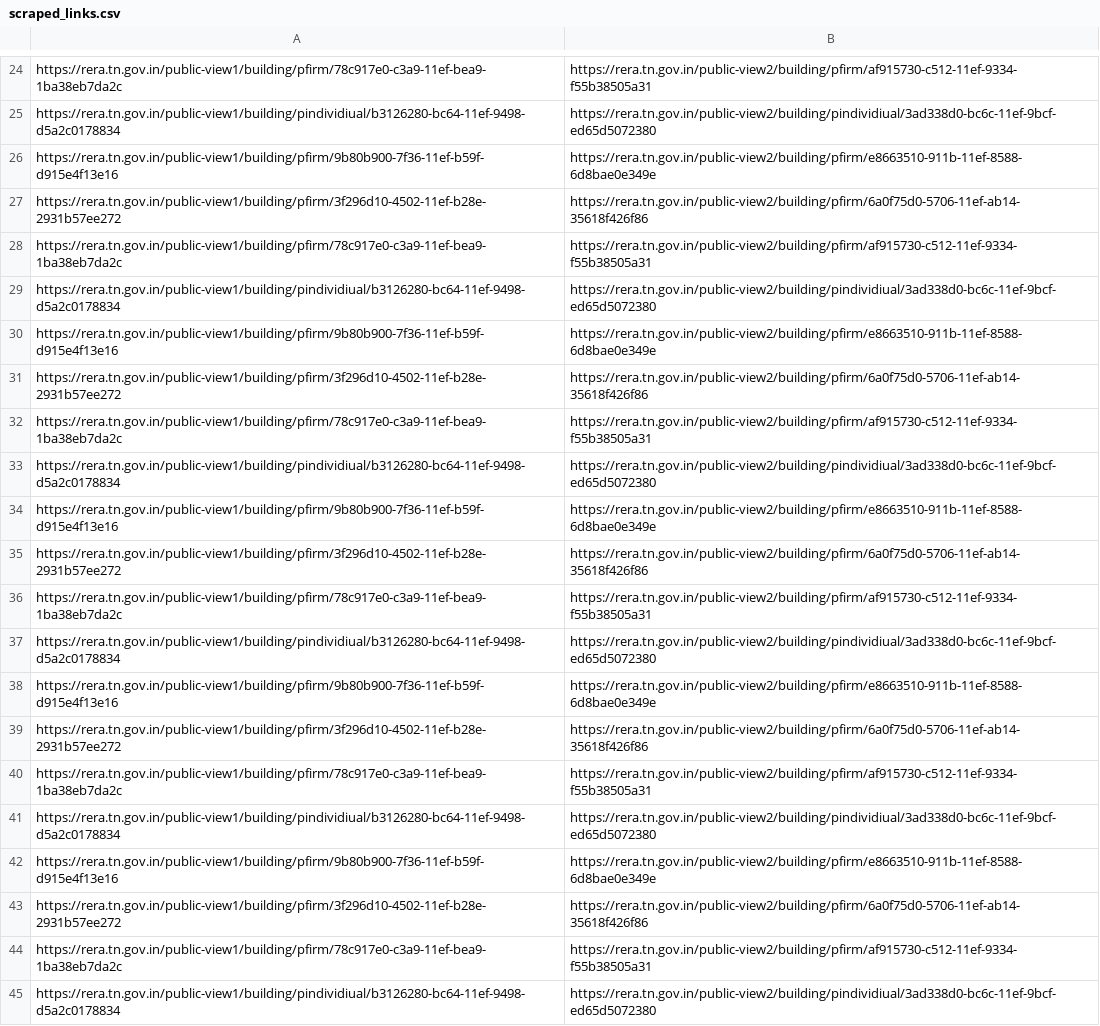
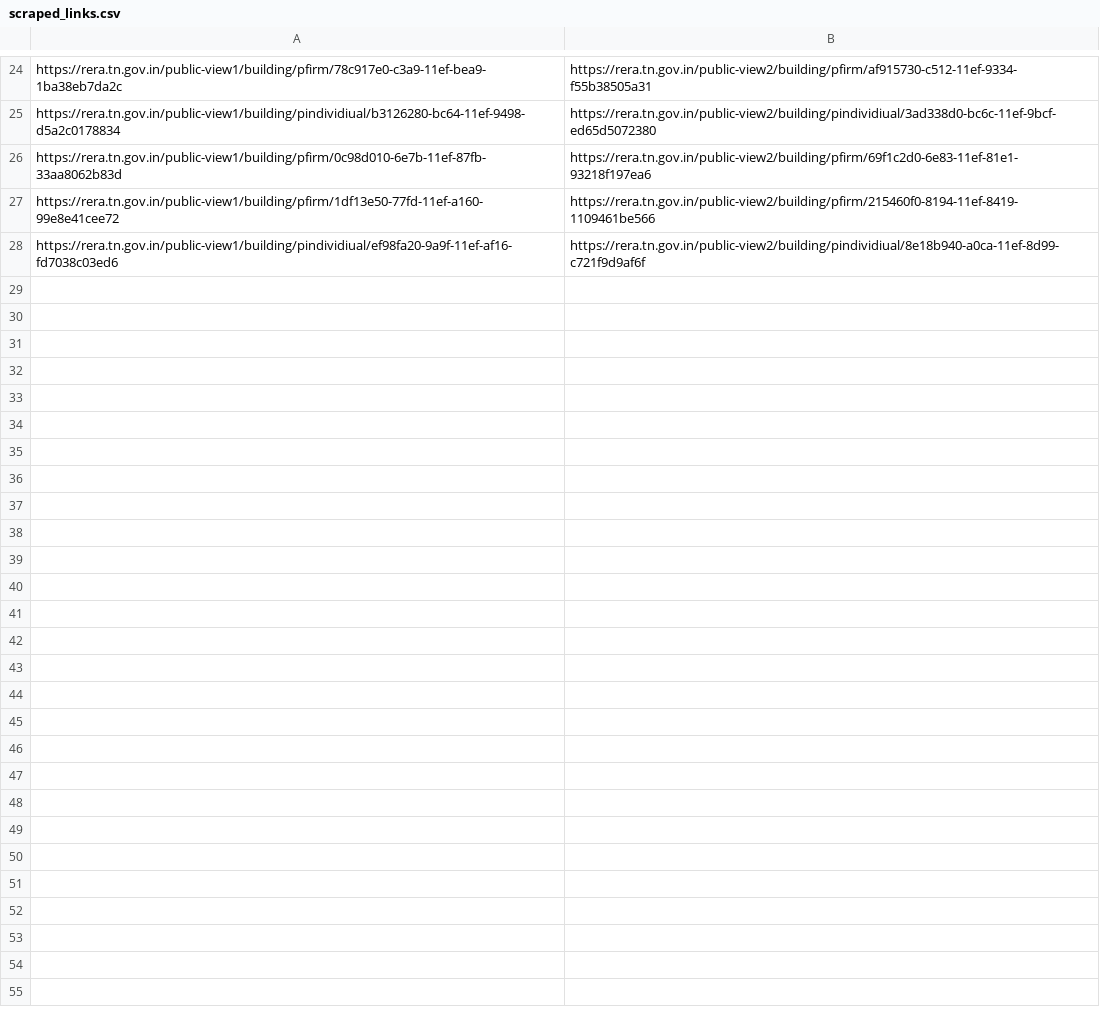
Before and after one commit to Veer-Parikh/web-scraping, a CSV file: tamilNadu/scraped_links.csv, drawn as a sheet; only a part is shown, gaps mark what is left out.

Commit message:
tamil nadu

```diff
--- a/tamilNadu/scraped_links.csv
+++ b/tamilNadu/scraped_links.csv
@@ -25,21 +25,4 @@ https://rera.tn.gov.in/public-view1/building/pfirm/78c917e0-c3a9-11ef-bea9-1ba38
 https://rera.tn.gov.in/public-view1/building/pindividiual/b3126280-bc64-11ef-9498-d5a2c0178834,https://rera.tn.gov.in/public-view2/building/pindividiual/3ad338d0-bc6c-11ef-9bcf-ed65d5072380
-https://rera.tn.gov.in/public-view1/building/pfirm/9b80b900-7f36-11ef-b59f-d915e4f13e16,https://rera.tn.gov.in/public-view2/building/pfirm/e8663510-911b-11ef-8588-6d8bae0e349e
-https://rera.tn.gov.in/public-view1/building/pfirm/3f296d10-4502-11ef-b28e-2931b57ee272,https://rera.tn.gov.in/public-view2/building/pfirm/6a0f75d0-5706-11ef-ab14-35618f426f86
-https://rera.tn.gov.in/public-view1/building/pfirm/78c917e0-c3a9-11ef-bea9-1ba38eb7da2c,https://rera.tn.gov.in/public-view2/building/pfirm/af915730-c512-11ef-9334-f55b38505a31
-https://rera.tn.gov.in/public-view1/building/pindividiual/b3126280-bc64-11ef-9498-d5a2c0178834,https://rera.tn.gov.in/public-view2/building/pindividiual/3ad338d0-bc6c-11ef-9bcf-ed65d5072380
-https://rera.tn.gov.in/public-view1/building/pfirm/9b80b900-7f36-11ef-b59f-d915e4f13e16,https://rera.tn.gov.in/public-view2/building/pfirm/e8663510-911b-11ef-8588-6d8bae0e349e
-https://rera.tn.gov.in/public-view1/building/pfirm/3f296d10-4502-11ef-b28e-2931b57ee272,https://rera.tn.gov.in/public-view2/building/pfirm/6a0f75d0-5706-11ef-ab14-35618f426f86
-https://rera.tn.gov.in/public-view1/building/pfirm/78c917e0-c3a9-11ef-bea9-1ba38eb7da2c,https://rera.tn.gov.in/public-view2/building/pfirm/af915730-c512-11ef-9334-f55b38505a31
-https://rera.tn.gov.in/public-view1/building/pindividiual/b3126280-bc64-11ef-9498-d5a2c0178834,https://rera.tn.gov.in/public-view2/building/pindividiual/3ad338d0-bc6c-11ef-9bcf-ed65d5072380
-https://rera.tn.gov.in/public-view1/building/pfirm/9b80b900-7f36-11ef-b59f-d915e4f13e16,https://rera.tn.gov.in/public-view2/building/pfirm/e8663510-911b-11ef-8588-6d8bae0e349e
-https://rera.tn.gov.in/public-view1/building/pfirm/3f296d10-4502-11ef-b28e-2931b57ee272,https://rera.tn.gov.in/public-view2/building/pfirm/6a0f75d0-5706-11ef-ab14-35618f426f86
-https://rera.tn.gov.in/public-view1/building/pfirm/78c917e0-c3a9-11ef-bea9-1ba38eb7da2c,https://rera.tn.gov.in/public-view2/building/pfirm/af915730-c512-11ef-9334-f55b38505a31
-https://rera.tn.gov.in/public-view1/building/pindividiual/b3126280-bc64-11ef-9498-d5a2c0178834,https://rera.tn.gov.in/public-view2/building/pindividiual/3ad338d0-bc6c-11ef-9bcf-ed65d5072380
-https://rera.tn.gov.in/public-view1/building/pfirm/9b80b900-7f36-11ef-b59f-d915e4f13e16,https://rera.tn.gov.in/public-view2/building/pfirm/e8663510-911b-11ef-8588-6d8bae0e349e
-https://rera.tn.gov.in/public-view1/building/pfirm/3f296d10-4502-11ef-b28e-2931b57ee272,https://rera.tn.gov.in/public-view2/building/pfirm/6a0f75d0-5706-11ef-ab14-35618f426f86
-https://rera.tn.gov.in/public-view1/building/pfirm/78c917e0-c3a9-11ef-bea9-1ba38eb7da2c,https://rera.tn.gov.in/public-view2/building/pfirm/af915730-c512-11ef-9334-f55b38505a31
-https://rera.tn.gov.in/public-view1/building/pindividiual/b3126280-bc64-11ef-9498-d5a2c0178834,https://rera.tn.gov.in/public-view2/building/pindividiual/3ad338d0-bc6c-11ef-9bcf-ed65d5072380
-https://rera.tn.gov.in/public-view1/building/pfirm/9b80b900-7f36-11ef-b59f-d915e4f13e16,https://rera.tn.gov.in/public-view2/building/pfirm/e8663510-911b-11ef-8588-6d8bae0e349e
-https://rera.tn.gov.in/public-view1/building/pfirm/3f296d10-4502-11ef-b28e-2931b57ee272,https://rera.tn.gov.in/public-view2/building/pfirm/6a0f75d0-5706-11ef-ab14-35618f426f86
-https://rera.tn.gov.in/public-view1/building/pfirm/78c917e0-c3a9-11ef-bea9-1ba38eb7da2c,https://rera.tn.gov.in/public-view2/building/pfirm/af915730-c512-11ef-9334-f55b38505a31
-https://rera.tn.gov.in/public-view1/building/pindividiual/b3126280-bc64-11ef-9498-d5a2c0178834,https://rera.tn.gov.in/public-view2/building/pindividiual/3ad338d0-bc6c-11ef-9bcf-ed65d5072380
+https://rera.tn.gov.in/public-view1/building/pfirm/0c98d010-6e7b-11ef-87fb-33aa8062b83d,https://rera.tn.gov.in/public-view2/building/pfirm/69f1c2d0-6e83-11ef-81e1-93218f197ea6
+https://rera.tn.gov.in/public-view1/building/pfirm/1df13e50-77fd-11ef-a160-99e8e41cee72,https://rera.tn.gov.in/public-view2/building/pfirm/215460f0-8194-11ef-8419-1109461be566
+https://rera.tn.gov.in/public-view1/building/pindividiual/ef98fa20-9a9f-11ef-af16-fd7038c03ed6,https://rera.tn.gov.in/public-view2/building/pindividiual/8e18b940-a0ca-11ef-8d99-c721f9d9af6f
```
Also changed, not shown: 5 other files.
